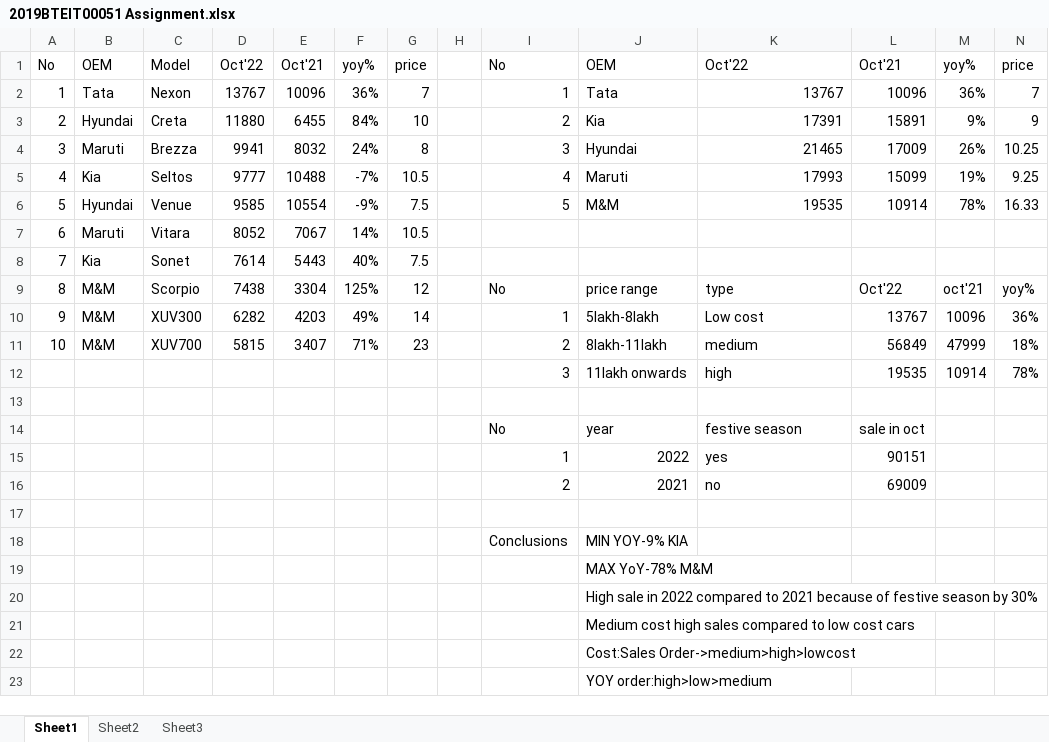
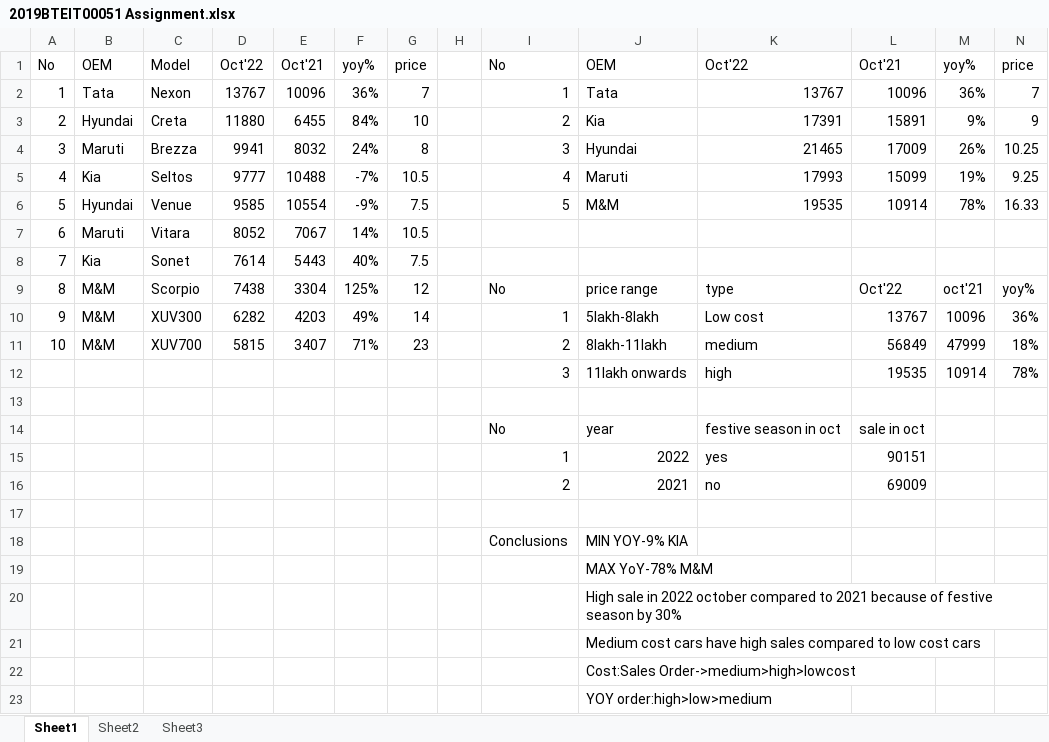
Before and after one commit to shripad621git/Story, an Excel workbook: 2019BTEIT00051 Assignment.xlsx, sheet Sheet1, drawn as a sheet; values as stored, in another font and other column widths than the file's, no borders; the diff names each change by its address in the sheet, - before the commit and + after, or states it on an @@ line.

Commit message:
Add files via upload

```diff
--- a/2019BTEIT00051 Assignment.xlsx (sheet Sheet1)
+++ b/2019BTEIT00051 Assignment.xlsx (sheet Sheet1)
-K14: festive season
+K14: festive season in oct
-J20: …in 2022 compared to…
+J20: …in 2022 october compared to…
-J21: Medium cost high sales…
+J21: Medium cost cars have high sales…
```
